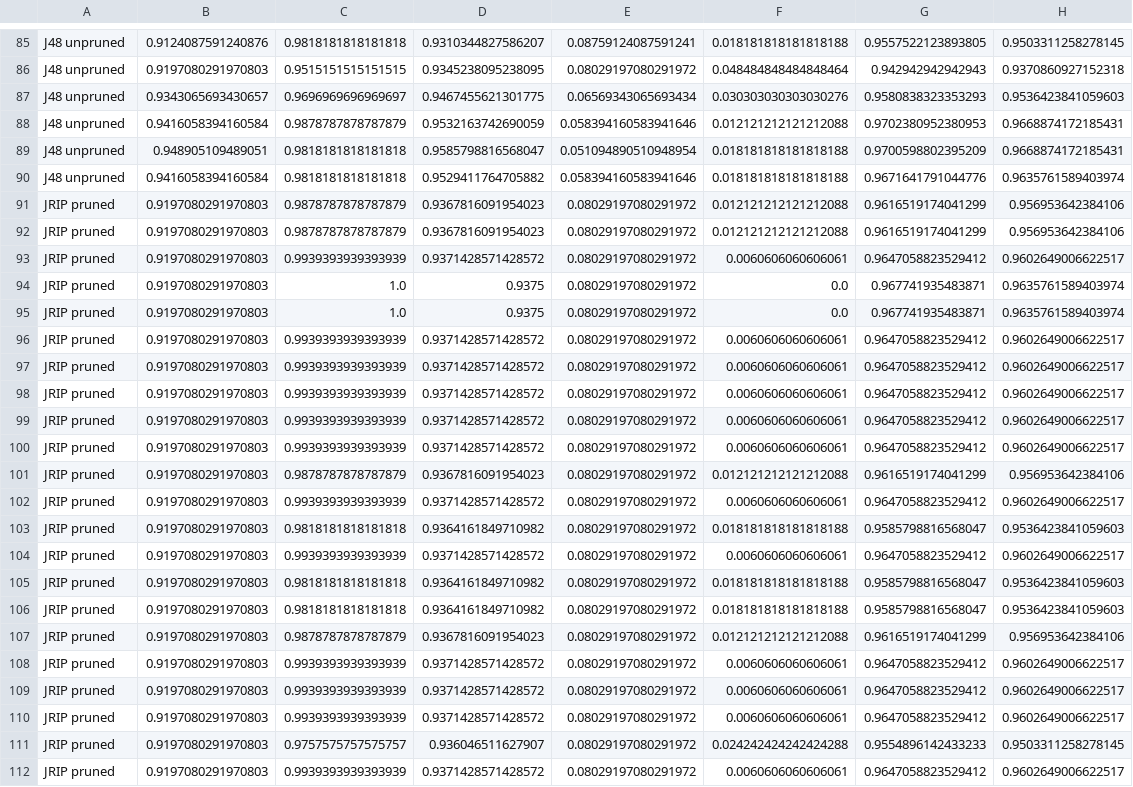
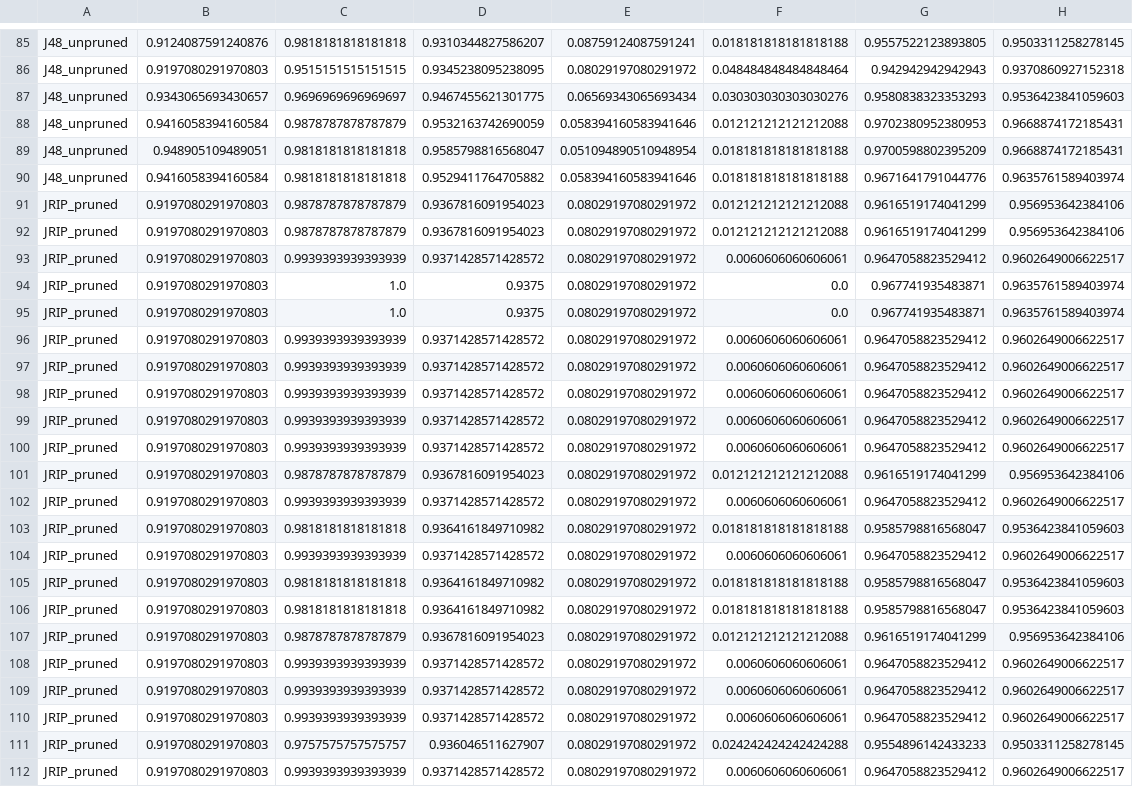
Before and after one commit to ehammo/algorithmCompare, a CSV file: all.csv, drawn as a sheet; only a part is shown, gaps mark what is left out; the diff covers the shown part only; the diff names each change by its address in the sheet, - before the commit and + after, or states it on an @@ line.

```diff
--- a/all.csv
+++ b/all.csv
-A85:A90: J48 unpruned
+A85:A90: J48_unpruned
-A91:A112: JRIP pruned
+A91:A112: JRIP_pruned
```
Also changed, not shown: 142 edited cells elsewhere in this file, result.csv, 26 other files.
